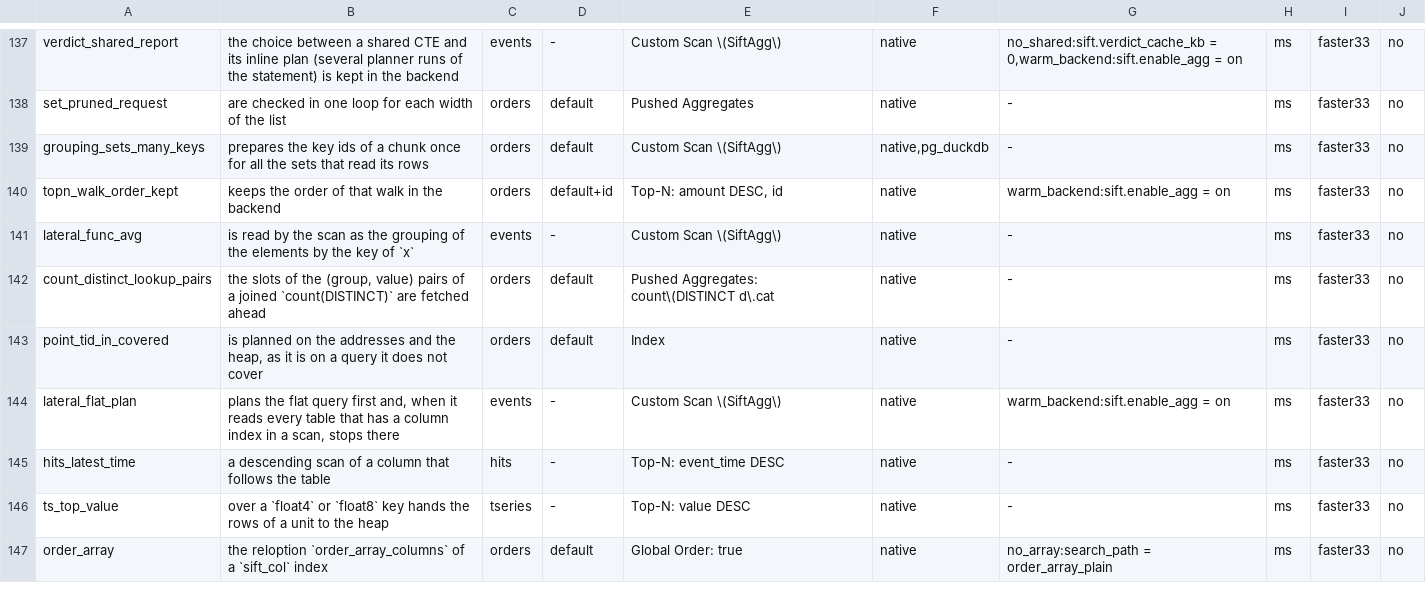
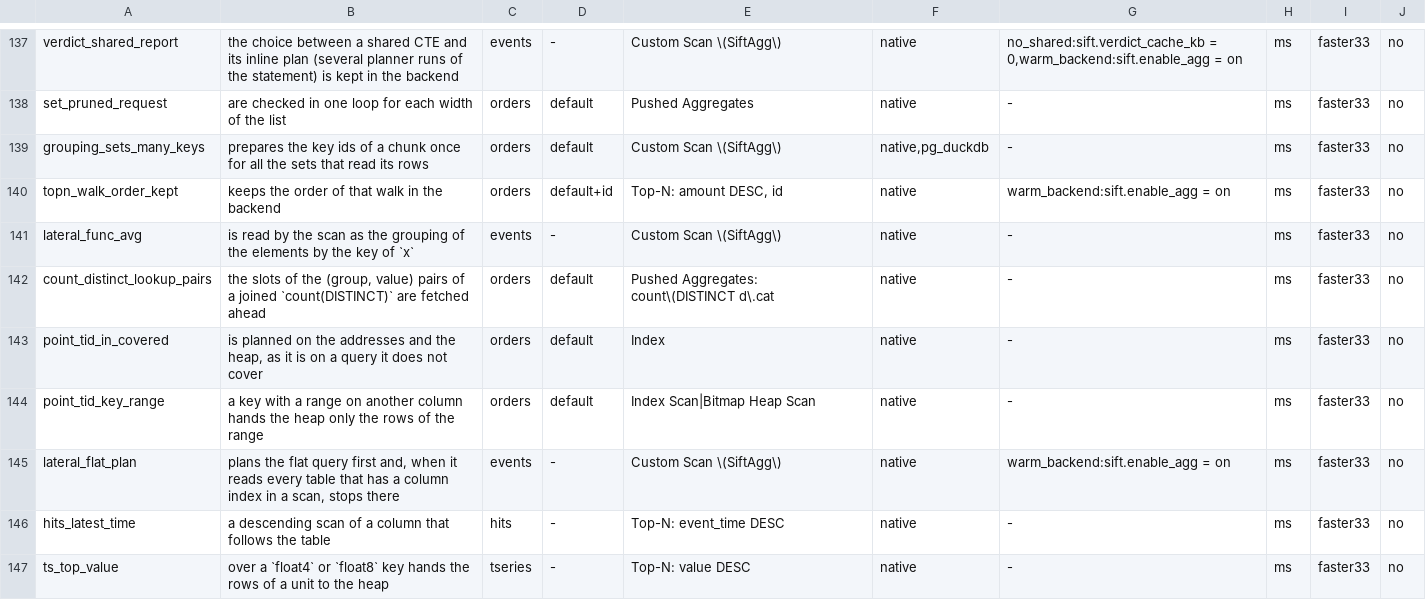
Before and after one commit to brauliobo/pg_sift, a TSV file: bench/cases.tsv, drawn as a sheet; only a part is shown, gaps mark what is left out; the shorter side is filled out with more unchanged rows; the diff names each change by its address in the sheet, - before the commit and + after, or states it on an @@ line.

Commit message:
bench: cases: point_tid_key_range, a key with a month of its rows on a table written in (key, time) order
The bench case of the second half of the CHANGELOG line on the point directory (`a key with a range on another column hands the heap only the rows of the range`), asked for by the README suite: 300,000 rows of 1,000 bytes written by `(customer_id, created_at)`, `point_tid_columns = 'customer_id'`, no btree, one customer (a few hundred rows) and a three-month range. `bench/bench cases --cases point_tid_key_range --docs --rows 1000000`: pg_sift 0.14 ms (`Bitmap Heap Scan` on the addresses), the plan without the column scan 40.0 ms (sequential).

What the case does not show: the cost before the change (1,475 rows rechecked away, 9.0x of a btree): that needs the library before the commit, and the case compares with the plan without the column scan. The test `col_point_filter` holds the recheck count. The covered IN-list half has `point_tid_in_covered`; on its narrow `orders` table the planner keeps the index-only scan, which is the cheaper plan there (a wide, scattered table is where the address path wins).

`check-bench-cases.sh --strict` covers this line (the failing lines are other changes'), lint-all, `check-neutral.sh`, `privacy-check.sh` (exit 0).

```diff
--- a/bench/cases.tsv
+++ b/bench/cases.tsv
+row 144: point_tid_key_range | a key with a range on another column hands the heap only the rows of the range | orders | default | Index Scan|Bitmap Heap Scan | native | - | ms | faster33 | no
```
Also changed, not shown: 1 other file.
